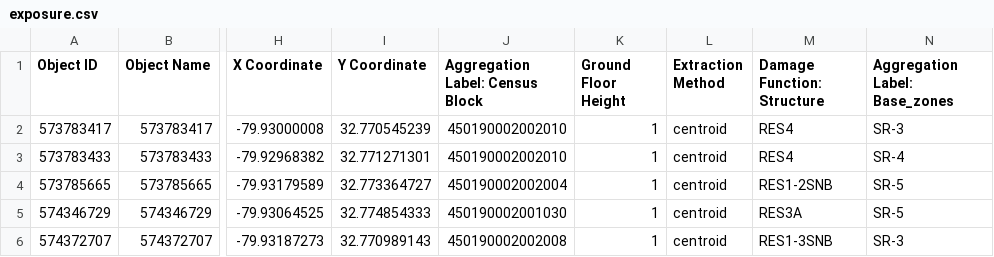
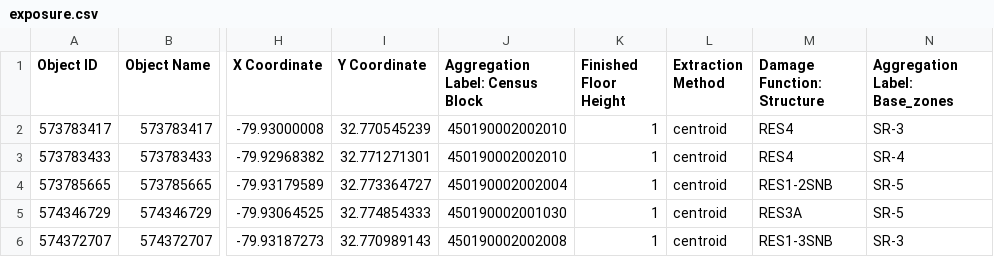
Before and after one commit to Deltares/hydromt_fiat, a CSV file: examples/data/aggregation_zones/fiat_model/output/aggregation_zones_test1/exposure/exposure.csv, drawn as a sheet; only a part is shown, gaps mark what is left out; the diff names each change by its address in the sheet, - before the commit and + after, or states it on an @@ line.

Commit message:
update term to "Finished Floor Height"

```diff
--- a/examples/data/aggregation_zones/fiat_model/output/aggregation_zones_test1/exposure/exposure.csv
+++ b/examples/data/aggregation_zones/fiat_model/output/aggregation_zones_test1/exposure/exposure.csv
-K1: Ground Floor Height
+K1: Finished Floor Height
```
Also changed, not shown: examples/data/aggregation_zones/fiat_model/output/aggregation_zones_test2/exposure/exposure.csv, examples/data/aggregation_zones/fiat_model_aggregation2/exposure/exposure.csv, 36 other files.
